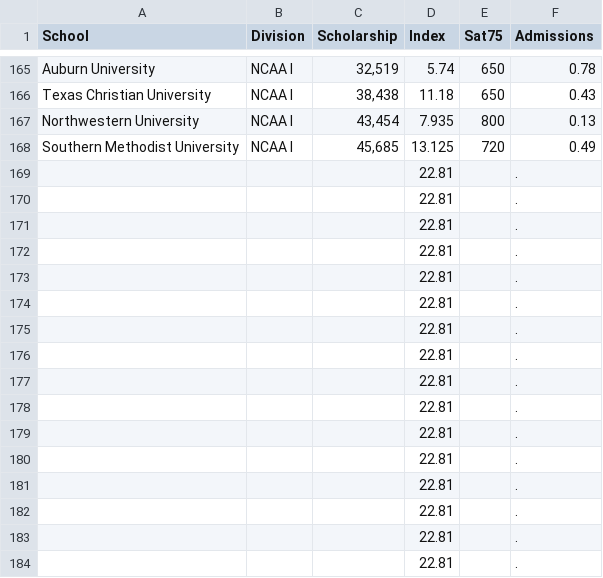
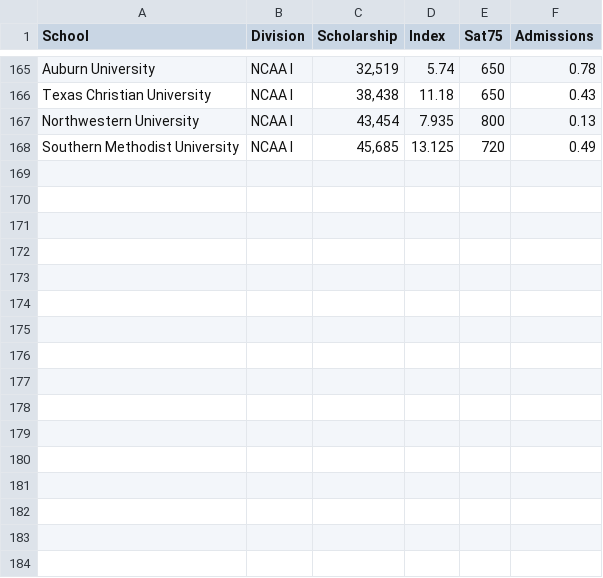
Before and after one commit to danneedham/swimFunding, a CSV file: Final.csv, drawn as a sheet; only a part is shown, gaps mark what is left out; the diff names each change by its address in the sheet, - before the commit and + after, or states it on an @@ line.

```diff
--- a/Final.csv
+++ b/Final.csv
-row 169:  |  |  | 22.81 |  | .
-row 170:  |  |  | 22.81 |  | .
-row 171:  |  |  | 22.81 |  | .
-row 172:  |  |  | 22.81 |  | .
-row 173:  |  |  | 22.81 |  | .
-row 174:  |  |  | 22.81 |  | .
-row 175:  |  |  | 22.81 |  | .
-row 176:  |  |  | 22.81 |  | .
-row 177:  |  |  | 22.81 |  | .
-row 178:  |  |  | 22.81 |  | .
-row 179:  |  |  | 22.81 |  | .
-row 180:  |  |  | 22.81 |  | .
-row 181:  |  |  | 22.81 |  | .
-row 182:  |  |  | 22.81 |  | .
-row 183:  |  |  | 22.81 |  | .
-row 184:  |  |  | 22.81 |  | .
```
Also changed, not shown: 1 other file.
